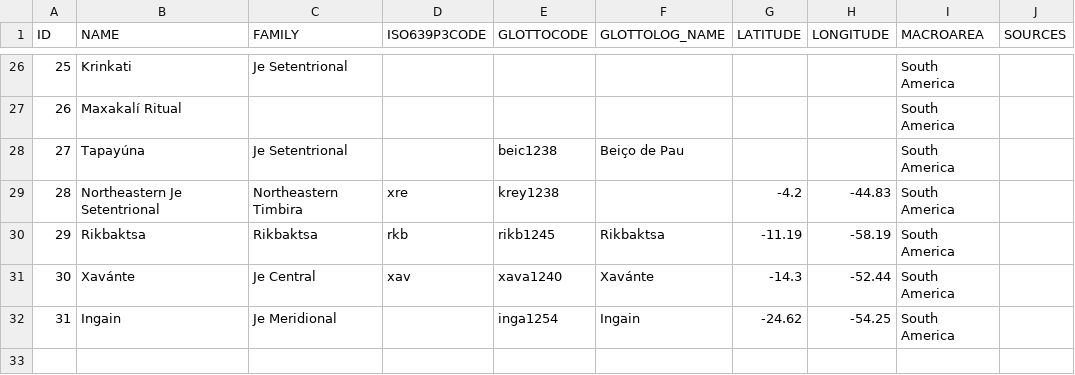
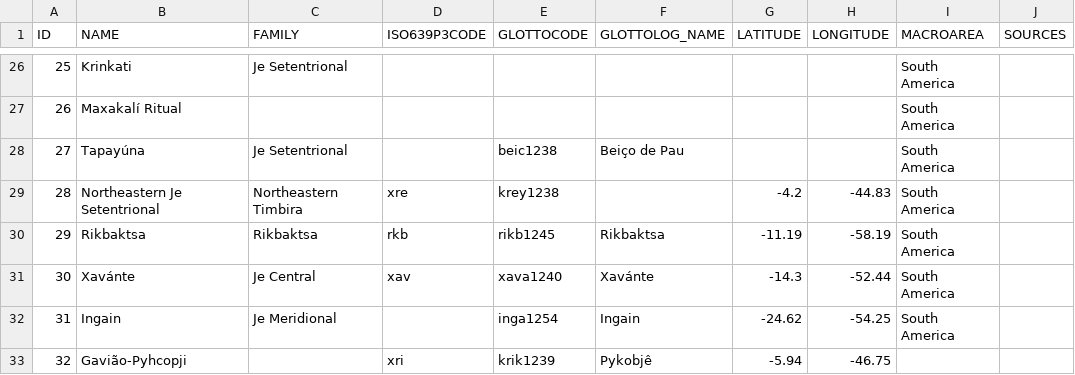
Before and after one commit to tresoldi/macro-je, a TSV file: etc/languages.tsv, drawn as a sheet; only a part is shown, gaps mark what is left out.

```diff
--- a/etc/languages.tsv
+++ b/etc/languages.tsv
@@ -32 +32,2 @@ ID	NAME	FAMILY	ISO639P3CODE	GLOTTOCODE	GLOTTOLOG_NAME	LATITUDE	LONGITUDE	MACROAR
 31	Ingain	Je Meridional		inga1254	Ingain	-24.62	-54.25	South America	
+32	Gavião-Pyhcopji		xri	krik1239	Pykobjê	-5.94	-46.75		
```
Also changed, not shown: 8 other files.
